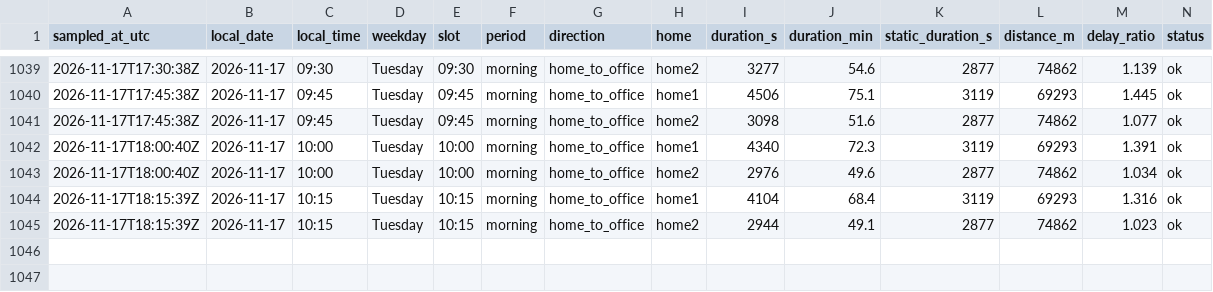
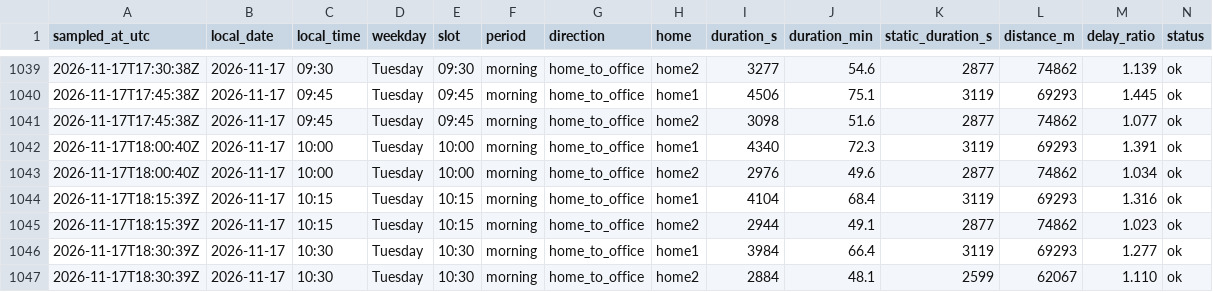
Before and after one commit to sesenht/commute-tracker, a CSV file: data/commute_2026-11.csv, drawn as a sheet; only a part is shown, gaps mark what is left out; rows hold the shown columns only; the diff names each change by its address in the sheet, - before the commit and + after, or states it on an @@ line.

Commit message:
log: 2026-11-17T18:30Z sample

```diff
--- a/data/commute_2026-11.csv
+++ b/data/commute_2026-11.csv
+row 1046: 2026-11-17T18:30:39Z | 2026-11-17 | 10:30 | Tuesday | 10:30 | morning | home_to_office | home1 | 3984 | 66.4 | 3119 | 69293 | 1.277 | ok
+row 1047: 2026-11-17T18:30:39Z | 2026-11-17 | 10:30 | Tuesday | 10:30 | morning | home_to_office | home2 | 2884 | 48.1 | 2599 | 62067 | 1.110 | ok
```
Also changed, not shown: 2 other files.
